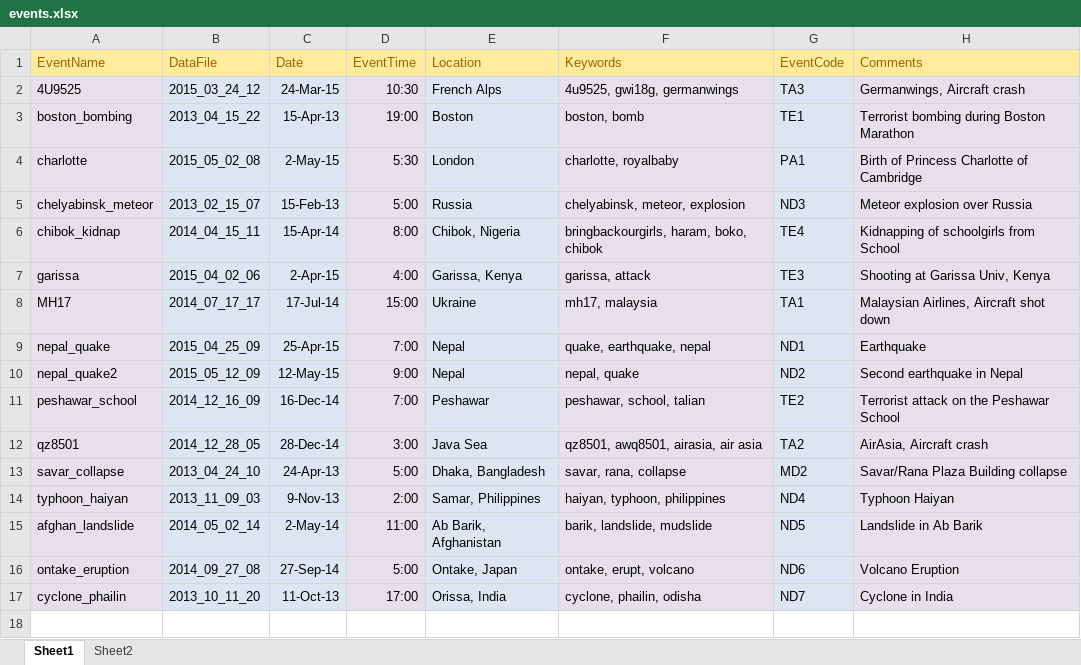
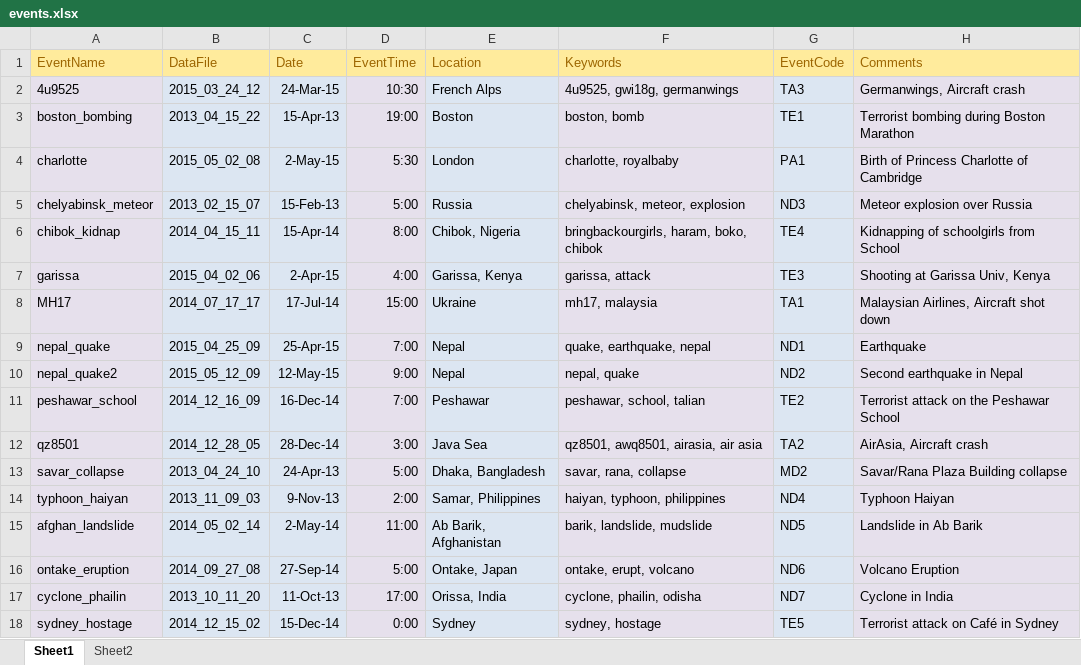
Before and after one commit to cy94/twitter-events, an Excel workbook: events.xlsx, sheet Sheet1, drawn as a sheet; values as stored, in another font and other column widths than the file's, no borders; the diff names each change by its address in the sheet, - before the commit and + after, or states it on an @@ line.

```diff
--- a/events.xlsx (sheet Sheet1)
+++ b/events.xlsx (sheet Sheet1)
-A2 (EventName): 4U9525
+A2 (EventName): 4u9525
+row 18: sydney_hostage | 2014_12_15_02 | 15-Dec-14 | 0:00 | Sydney | sydney, hostage | TE5 | Terrorist attack on Café in Sydney
```
Also changed, not shown: comparison.xlsx, 1 other file.
